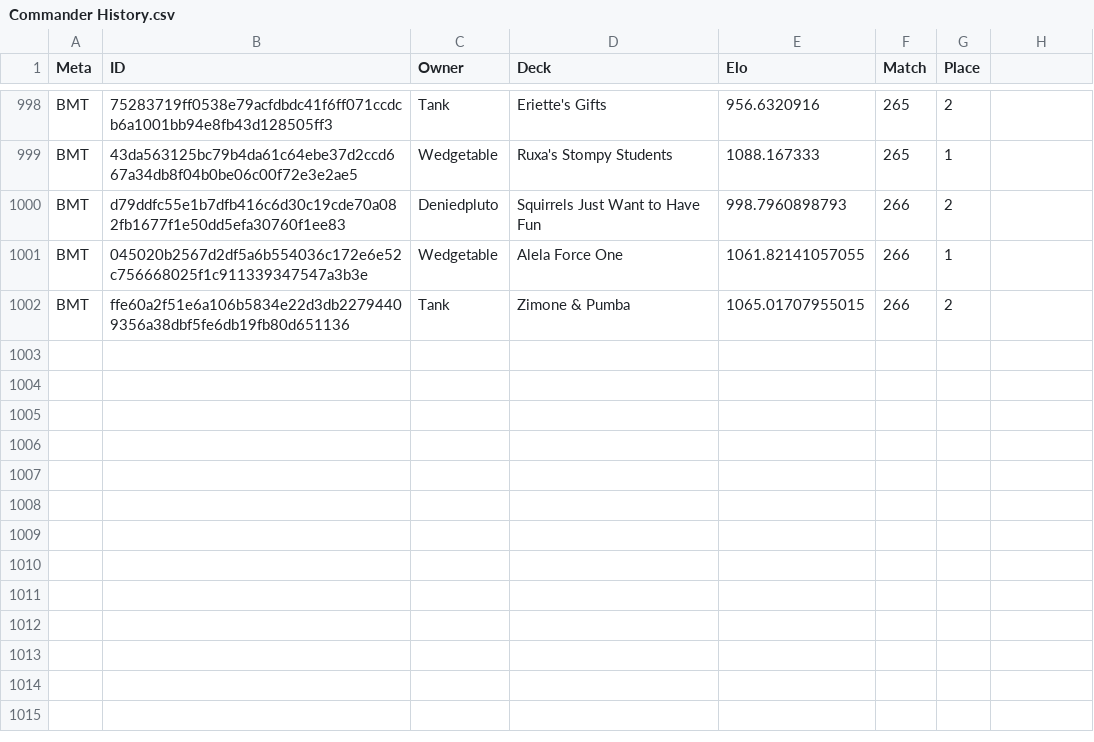
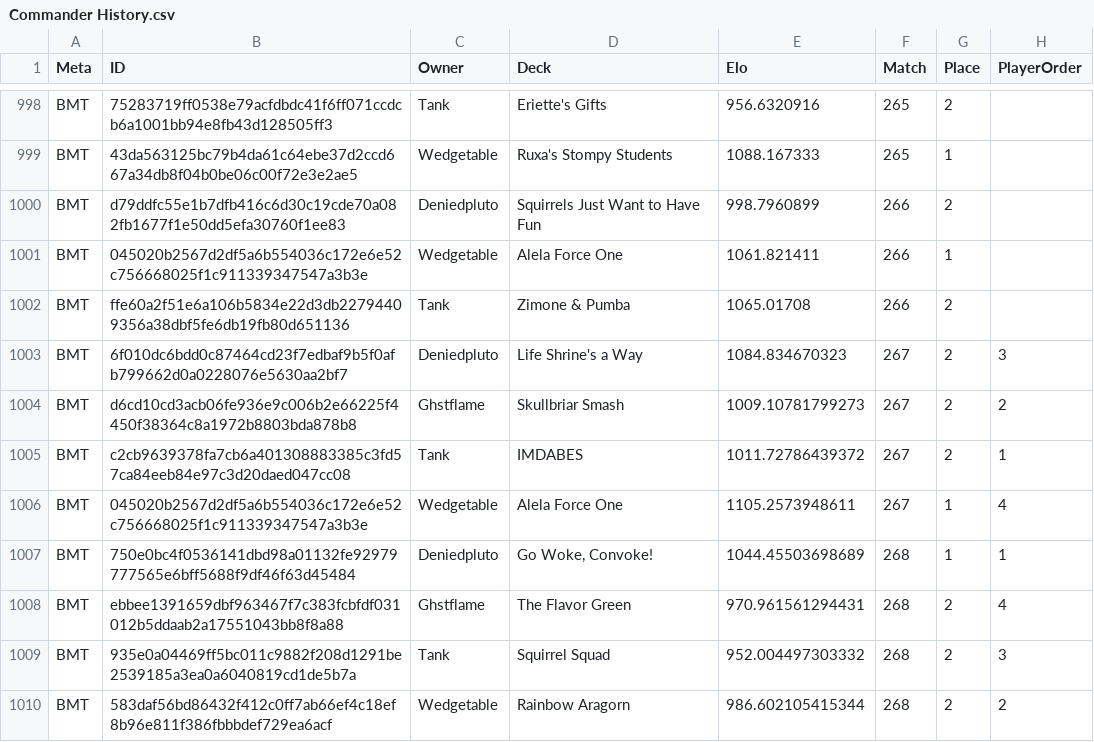
Before and after one commit to Deniedpluto/MTG-Battle-Logger, a CSV file: Commander History.csv, drawn as a sheet; only a part is shown, gaps mark what is left out; the diff names each change by its address in the sheet, - before the commit and + after, or states it on an @@ line.

Commit message:
Add player position selection and validation to match input

```diff
--- a/Commander History.csv
+++ b/Commander History.csv
-H1: (empty)
+H1: PlayerOrder
-E1000 (Elo): 998.7960898793
+E1000 (Elo): 998.7960899
-E1001 (Elo): 1061.82141057055
+E1001 (Elo): 1061.821411
-E1002 (Elo): 1065.01707955015
+E1002 (Elo): 1065.01708
+row 1003: BMT | 6f010dc6bdd0c87464cd23f7edbaf9b5f0afb799662d0a0228076e5630aa2bf7 | Deniedpluto | Life Shrine's a Way | 1084.834670323 | 267 | 2 | 3
+row 1004: BMT | d6cd10cd3acb06fe936e9c006b2e66225f4450f38364c8a1972b8803bda878b8 | Ghstflame | Skullbriar Smash | 1009.10781799273 | 267 | 2 | 2
+row 1005: BMT | c2cb9639378fa7cb6a401308883385c3fd57ca84eeb84e97c3d20daed047cc08 | Tank | IMDABES | 1011.72786439372 | 267 | 2 | 1
+row 1006: BMT | 045020b2567d2df5a6b554036c172e6e52c756668025f1c911339347547a3b3e | Wedgetable | Alela Force One | 1105.2573948611 | 267 | 1 | 4
+row 1007: BMT | 750e0bc4f0536141dbd98a01132fe92979777565e6bff5688f9df46f63d45484 | Deniedpluto | Go Woke, Convoke! | 1044.45503698689 | 268 | 1 | 1
+row 1008: BMT | ebbee1391659dbf963467f7c383fcbfdf031012b5ddaab2a17551043bb8f8a88 | Ghstflame | The Flavor Green | 970.961561294431 | 268 | 2 | 4
+row 1009: BMT | 935e0a04469ff5bc011c9882f208d1291be2539185a3ea0a6040819cd1de5b7a | Tank | Squirrel Squad | 952.004497303332 | 268 | 2 | 3
+row 1010: BMT | 583daf56bd86432f412c0ff7ab66ef4c18ef8b96e811f386fbbbdef729ea6acf | Wedgetable | Rainbow Aragorn | 986.602105415344 | 268 | 2 | 2
```
Also changed, not shown: Commander Decks.csv, CommanderDecksWRA.csv, 2 other files.
